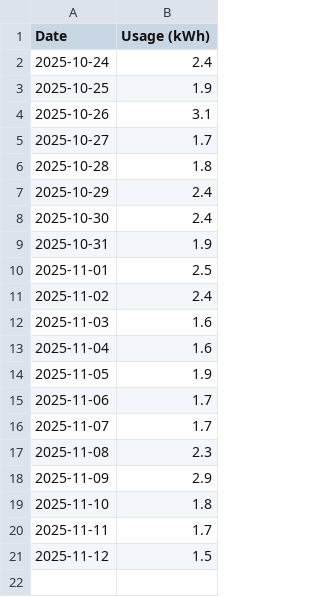
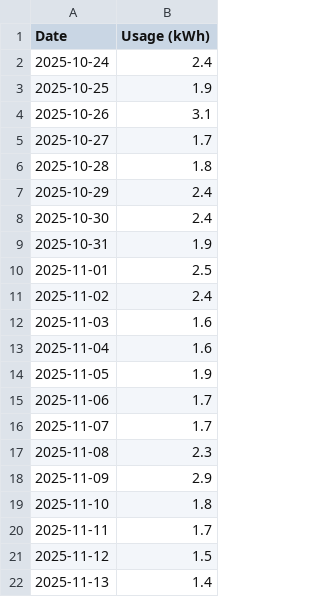
Before and after one commit to elelmokao/monitokyogas, a CSV file: backend/csv_store/electricity_2025-10.csv, drawn as a sheet; the diff names each change by its address in the sheet, - before the commit and + after, or states it on an @@ line.

```diff
--- a/backend/csv_store/electricity_2025-10.csv
+++ b/backend/csv_store/electricity_2025-10.csv
+row 22: 2025-11-13 | 1.4
```
